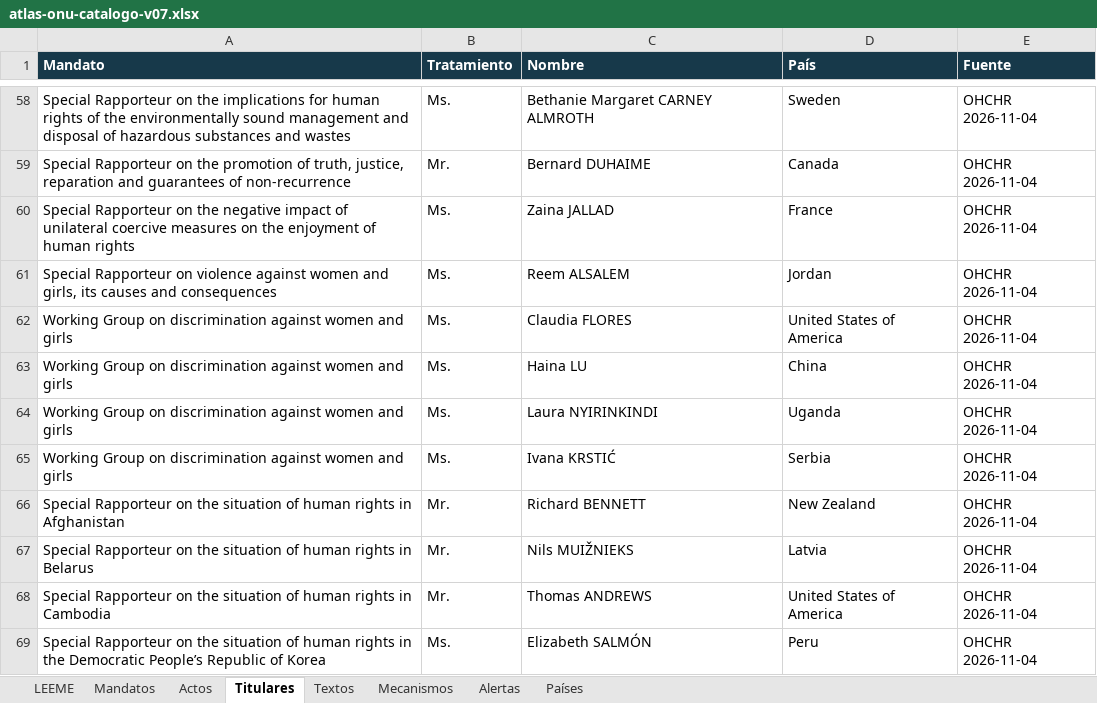
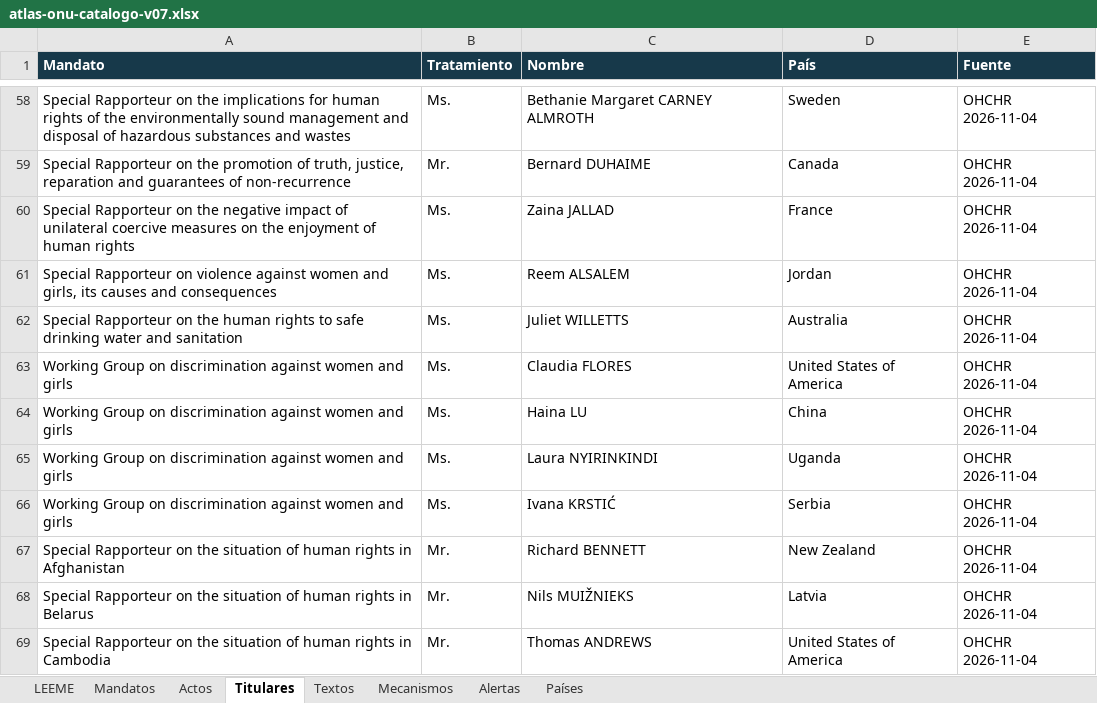
Before and after one commit to sukima-labs/atlasonu, an Excel workbook: data/atlas-onu-catalogo-v07.xlsx, sheet Titulares, drawn as a sheet; only a part is shown, gaps mark what is left out; the shorter side is filled out with more unchanged rows; values as stored, in another font and other column widths than the file's, no borders; the diff names each change by its address in the sheet, - before the commit and + after, or states it on an @@ line.

```diff
--- a/data/atlas-onu-catalogo-v07.xlsx (sheet Titulares)
+++ b/data/atlas-onu-catalogo-v07.xlsx (sheet Titulares)
+row 62: Special Rapporteur on the human rights to safe drinking water and sanitation | Ms. | Juliet WILLETTS | Australia | OHCHR 2026-11-04
```
Also changed, not shown: sheet Alertas, sheet Textos, sheet Actos, sheet Mandatos, sheet Países, 12 other files.
